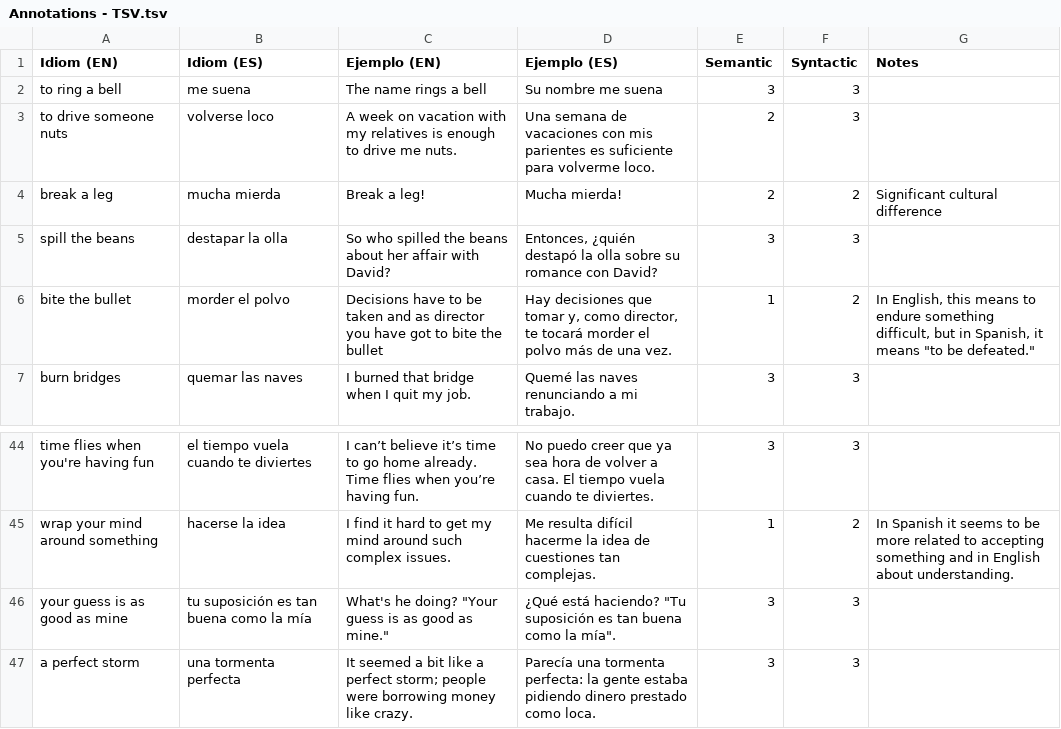
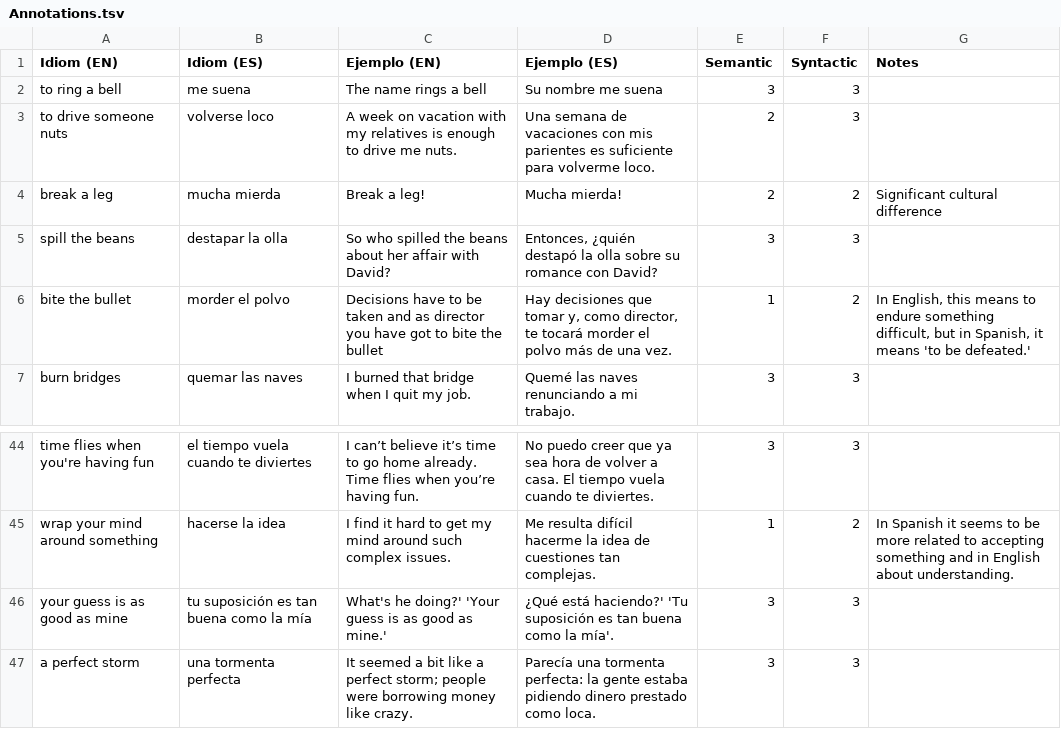
Before and after one commit to julianaplanas/idioms-annotated, a TSV file: Annotations.tsv (was Annotations - TSV.tsv), drawn as a sheet; only a part is shown, gaps mark what is left out.

```diff
--- a/Annotations - TSV.tsv
+++ b/Annotations.tsv
@@ -5,3 +5,3 @@ break a leg	mucha mierda	Break a leg!	Mucha mierda!	2	2	Significant cultural dif
 spill the beans	destapar la olla	So who spilled the beans about her affair with David?	Entonces, ¿quién destapó la olla sobre su romance con David?	3	3	
-bite the bullet	morder el polvo	Decisions have to be taken and as director you have got to bite the bullet	Hay decisiones que tomar y, como director, te tocará morder el polvo más de una vez.	1	2	In English, this means to endure something difficult, but in Spanish, it means "to be defeated."
+bite the bullet	morder el polvo	Decisions have to be taken and as director you have got to bite the bullet	Hay decisiones que tomar y, como director, te tocará morder el polvo más de una vez.	1	2	In English, this means to endure something difficult, but in Spanish, it means 'to be defeated.'
 burn bridges	quemar las naves	I burned that bridge when I quit my job.	Quemé las naves renunciando a mi trabajo.	3	3	
@@ -45,3 +45,3 @@ time flies when you're having fun	el tiempo vuela cuando te diviertes	I can’t
 wrap your mind around something	hacerse la idea	I find it hard to get my mind around such complex issues.	Me resulta difícil hacerme la idea de cuestiones tan complejas.	1	2	In Spanish it seems to be more related to accepting something and in English about understanding.
-your guess is as good as mine	tu suposición es tan buena como la mía	"What's he doing?" "Your guess is as good as mine."	"¿Qué está haciendo?" "Tu suposición es tan buena como la mía".	3	3	
+your guess is as good as mine	tu suposición es tan buena como la mía	What's he doing?' 'Your guess is as good as mine.'	¿Qué está haciendo?' 'Tu suposición es tan buena como la mía'.	3	3	
 a perfect storm	una tormenta perfecta	It seemed a bit like a perfect storm; people were borrowing money like crazy.	Parecía una tormenta perfecta: la gente estaba pidiendo dinero prestado como loca.	3	3	
```
Also changed, not shown: 2 other files.
